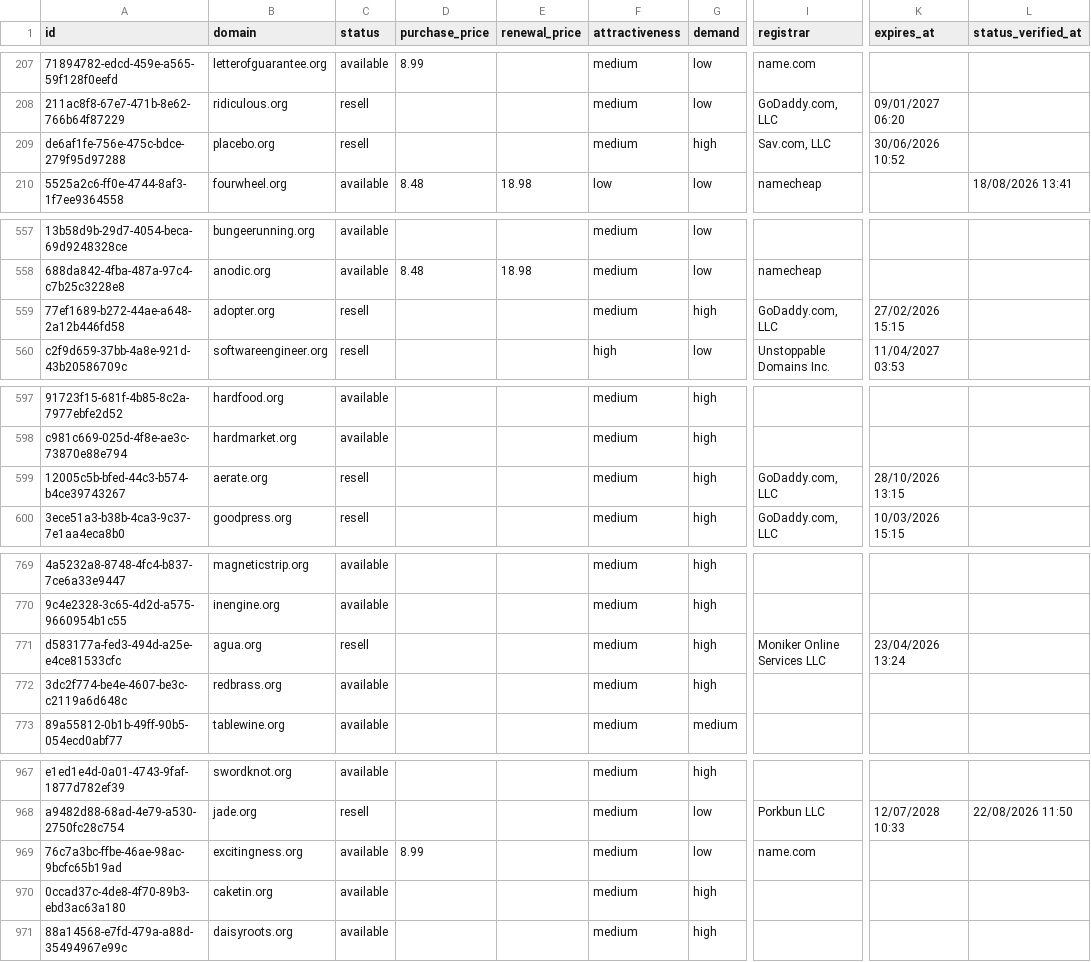
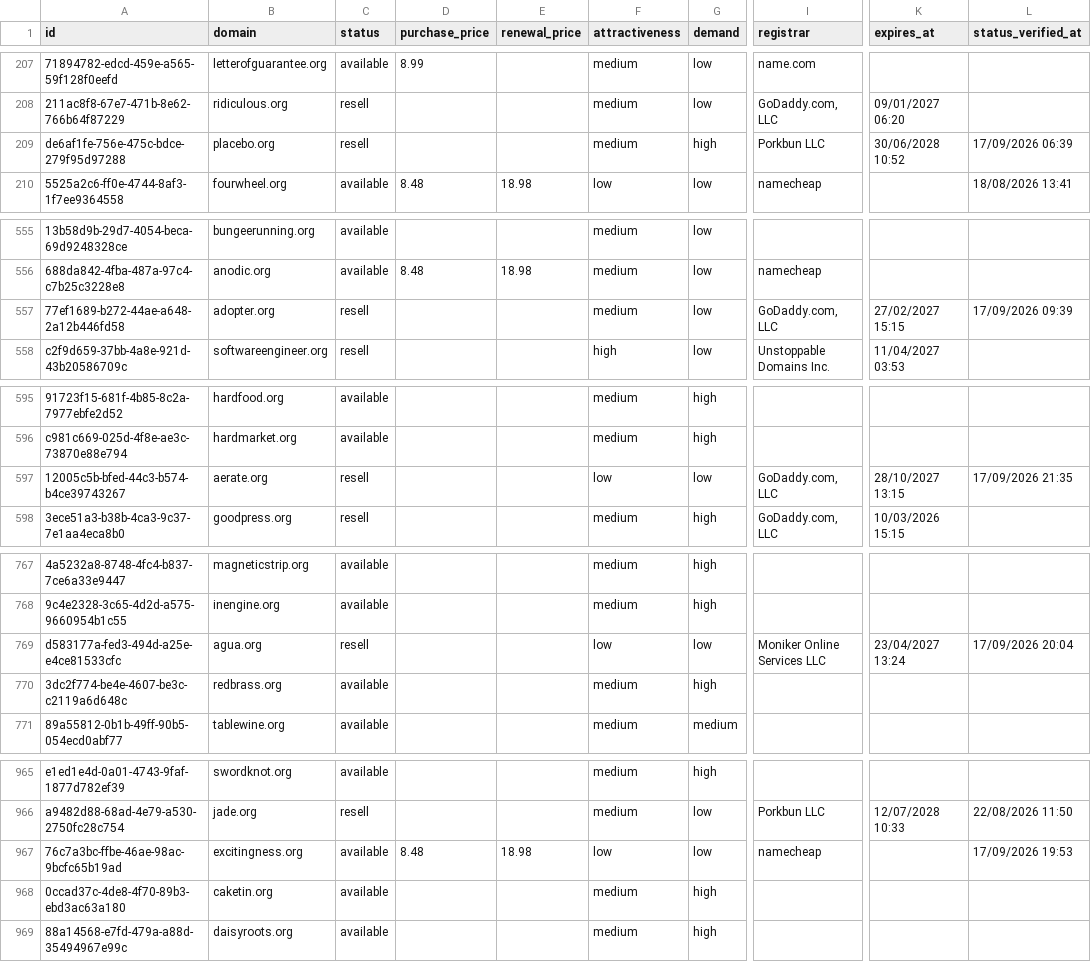
Before and after one commit to UniqueDomains/org-oneword-domains, a CSV file: org.csv, drawn as a sheet; only a part is shown, gaps mark what is left out; addresses are those after the commit; the diff covers the shown part only; the diff names each change by its address in the sheet, - before the commit and + after, or states it on an @@ line.

```diff
--- a/org.csv
+++ b/org.csv
-I209 (registrar): Sav.com, LLC
+I209 (registrar): Porkbun LLC
-K209 (expires_at): 30/06/2026 10:52
+K209 (expires_at): 30/06/2028 10:52
-L209 (status_verified_at): (empty)
+L209 (status_verified_at): 17/09/2026 06:39
-G557 (demand): high
+G557 (demand): low
-K557 (expires_at): 27/02/2026 15:15
+K557 (expires_at): 27/02/2027 15:15
-L557 (status_verified_at): (empty)
+L557 (status_verified_at): 17/09/2026 09:39
-F597 (attractiveness): medium
+F597 (attractiveness): low
-G597 (demand): high
+G597 (demand): low
-K597 (expires_at): 28/10/2026 13:15
+K597 (expires_at): 28/10/2027 13:15
-L597 (status_verified_at): (empty)
+L597 (status_verified_at): 17/09/2026 21:35
-F769 (attractiveness): medium
+F769 (attractiveness): low
-G769 (demand): high
+G769 (demand): low
-K769 (expires_at): 23/04/2026 13:24
+K769 (expires_at): 23/04/2027 13:24
-L769 (status_verified_at): (empty)
+L769 (status_verified_at): 17/09/2026 20:04
-D967 (purchase_price): 8.99
+D967 (purchase_price): 8.48
-E967 (renewal_price): (empty)
+E967 (renewal_price): 18.98
-F967 (attractiveness): medium
+F967 (attractiveness): low
-I967 (registrar): name.com
+I967 (registrar): namecheap
-L967 (status_verified_at): (empty)
+L967 (status_verified_at): 17/09/2026 19:53
```
Also changed, not shown: 2 added rows, 2 removed rows and 17 edited cells elsewhere in this file, 4 other files.
